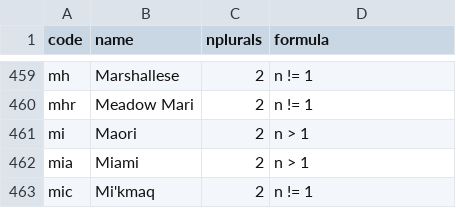
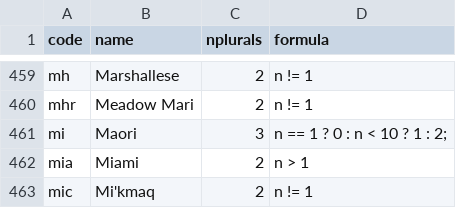
Before and after one commit to WeblateOrg/language-data, a CSV file: languages.csv, drawn as a sheet; only a part is shown, gaps mark what is left out.

Commit message:
Update languages.csv
Added the full Te Reo Maori (mi) plural form formula, which allows for different translations for cases where n is greater than 10.

```diff
--- a/languages.csv
+++ b/languages.csv
@@ -460,3 +460,3 @@ mh,Marshallese,2,n != 1
 mhr,Meadow Mari,2,n != 1
-mi,Maori,2,n > 1
+mi,Maori,3,n == 1 ? 0 : n < 10 ? 1 : 2;
 mia,Miami,2,n > 1
```
